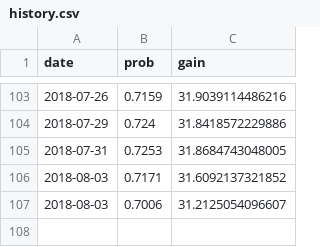
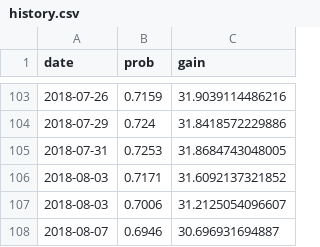
Before and after one commit to CoryMcCartan/us-house, a CSV file: docs/data/history.csv, drawn as a sheet; only a part is shown, gaps mark what is left out; the diff names each change by its address in the sheet, - before the commit and + after, or states it on an @@ line.

```diff
--- a/docs/data/history.csv
+++ b/docs/data/history.csv
+row 108: 2018-08-07 | 0.6946 | 30.696931694887
```
Also changed, not shown: 1 other file.
